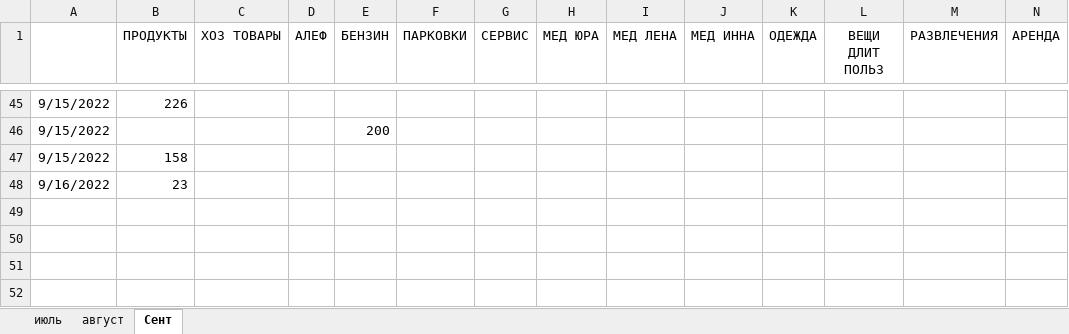
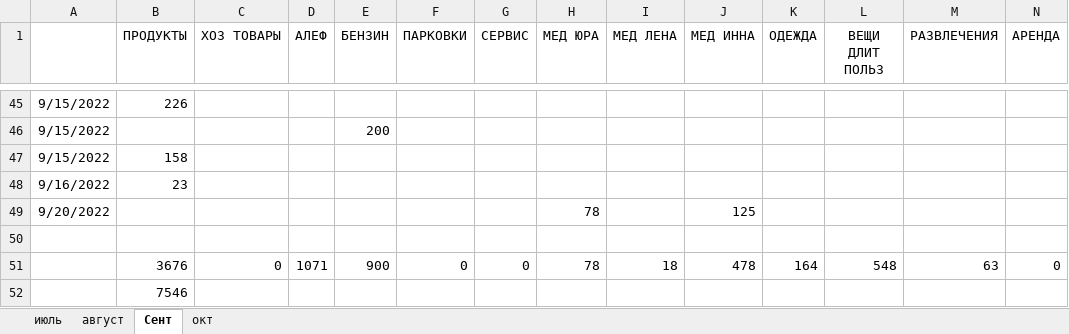
Before and after one commit to Yuorick/ISRAIL, an Excel workbook: BOOK_KEEP.xlsx, sheet Сент, drawn as a sheet; only a part is shown, gaps mark what is left out; values as stored, in another font and other column widths than the file's, no borders; rows hold the shown columns only; the diff covers the shown part only; the diff names each change by its address in the sheet, - before the commit and + after, or states it on an @@ line.

```diff
--- a/BOOK_KEEP.xlsx (sheet Сент)
+++ b/BOOK_KEEP.xlsx (sheet Сент)
+sheet tab: окт
+row 49: 9/20/2022 |  |  |  |  |  |  | 78 |  | 125
+row 50: (empty)
+row 51:  | 3676 | 0 | 1071 | 900 | 0 | 0 | 78 | 18 | 478 | 164 | 548 | 63 | 0
+row 52:  | 7546
```
Also changed, not shown: 38 hidden or unhidden rows elsewhere in this sheet, sheet август.
